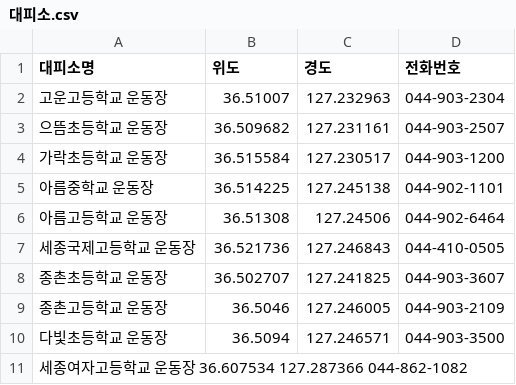
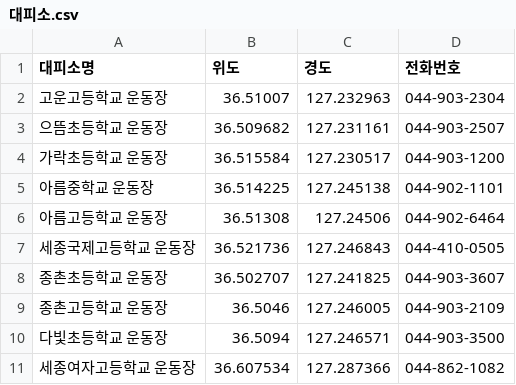
Before and after one commit to Ysw1mst/Smartcity, a CSV file: 대피소.csv, drawn as a sheet; removed rows and columns are numbered as before the commit, all else as after; the diff names each change by its address in the sheet, - before the commit and + after, or states it on an @@ line.

Commit message:
Update 대피소.csv

```diff
--- a/대피소.csv
+++ b/대피소.csv
-row 11: 세종여자고등학교 운동장 36.607534 127.287366 044-862-1082
+row 11: 세종여자고등학교 운동장 | 36.607534 | 127.287366 | 044-862-1082
```
